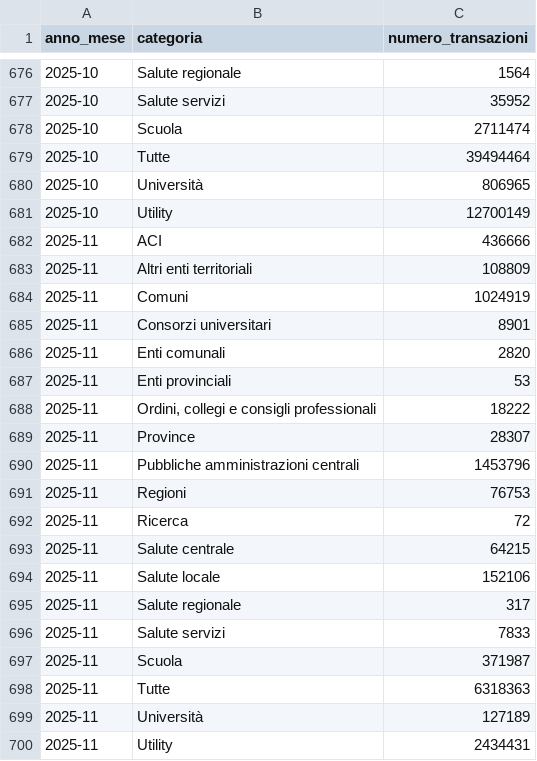
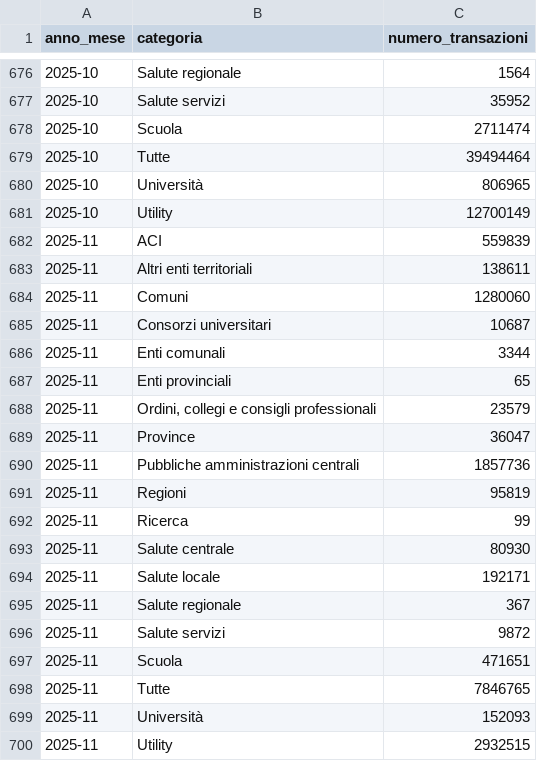
Before and after one commit to pagopa/pdnd-dl-open-data, a CSV file: pagopa/data/transazioni_per_mese.csv, drawn as a sheet; only a part is shown, gaps mark what is left out.

Commit message:
pagopa/data/transazioni_per_mese.csv updated

```diff
--- a/pagopa/data/transazioni_per_mese.csv
+++ b/pagopa/data/transazioni_per_mese.csv
@@ -681,20 +681,20 @@ anno_mese,categoria,numero_transazioni
 2025-10,Utility,12700149
-2025-11,ACI,436666
-2025-11,Altri enti territoriali,108809
-2025-11,Comuni,1024919
-2025-11,Consorzi universitari,8901
-2025-11,Enti comunali,2820
-2025-11,Enti provinciali,53
-2025-11,"Ordini, collegi e consigli professionali",18222
-2025-11,Province,28307
-2025-11,Pubbliche amministrazioni centrali,1453796
-2025-11,Regioni,76753
-2025-11,Ricerca,72
-2025-11,Salute centrale,64215
-2025-11,Salute locale,152106
-2025-11,Salute regionale,317
-2025-11,Salute servizi,7833
-2025-11,Scuola,371987
-2025-11,Tutte,6318363
-2025-11,Università,127189
-2025-11,Utility,2434431
+2025-11,ACI,559839
+2025-11,Altri enti territoriali,138611
+2025-11,Comuni,1280060
+2025-11,Consorzi universitari,10687
+2025-11,Enti comunali,3344
+2025-11,Enti provinciali,65
+2025-11,"Ordini, collegi e consigli professionali",23579
+2025-11,Province,36047
+2025-11,Pubbliche amministrazioni centrali,1857736
+2025-11,Regioni,95819
+2025-11,Ricerca,99
+2025-11,Salute centrale,80930
+2025-11,Salute locale,192171
+2025-11,Salute regionale,367
+2025-11,Salute servizi,9872
+2025-11,Scuola,471651
+2025-11,Tutte,7846765
+2025-11,Università,152093
+2025-11,Utility,2932515
```
